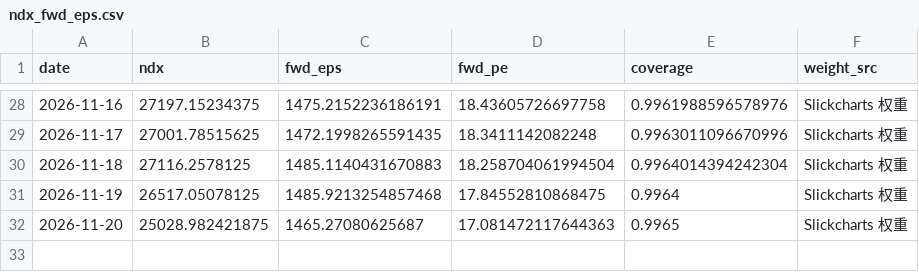
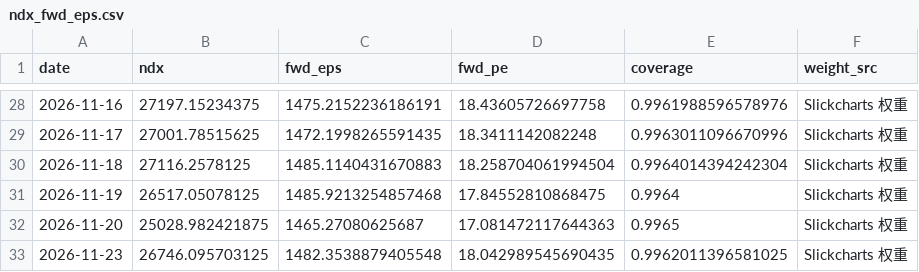
Before and after one commit to zhoupixue/ndx5s, a CSV file: data/ndx_fwd_eps.csv, drawn as a sheet; only a part is shown, gaps mark what is left out; the diff names each change by its address in the sheet, - before the commit and + after, or states it on an @@ line.

```diff
--- a/data/ndx_fwd_eps.csv
+++ b/data/ndx_fwd_eps.csv
+row 33: 2026-11-23 | 26746.095703125 | 1482.3538879405548 | 18.042989545690435 | 0.9962011396581025 | Slickcharts 权重
```
Also changed, not shown: 2 other files.
